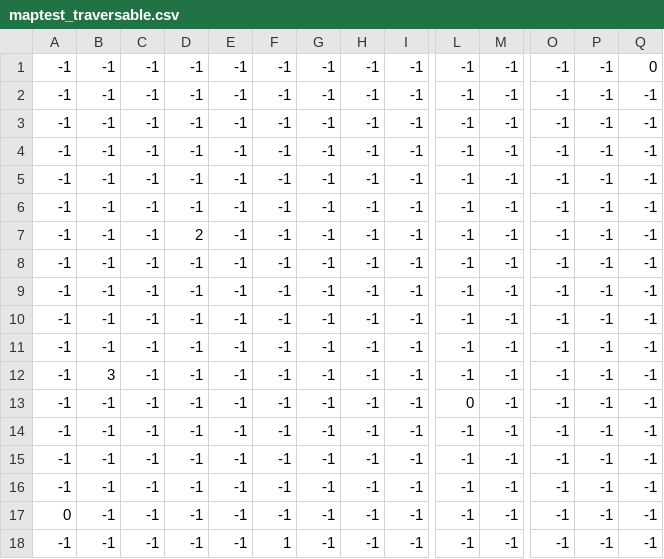
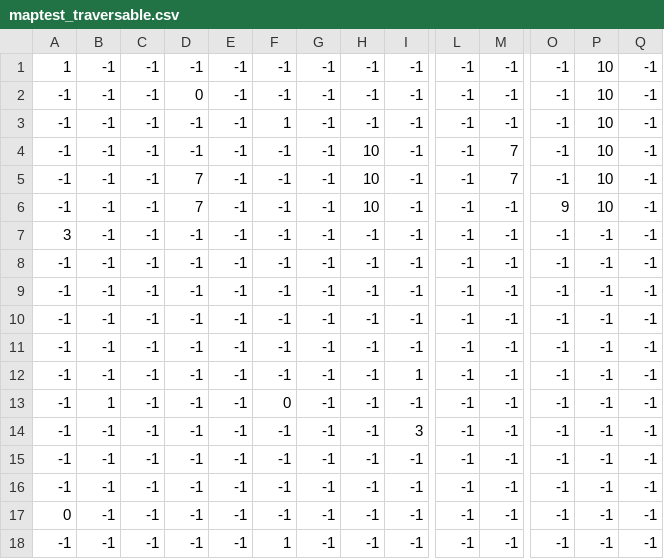
Before and after one commit to IkaLaD/JeuZelda, a CSV file: src/main/resources/universite_paris8/iut/EtrangeEtrange/TiledMap/maptest_traversable.csv, drawn as a sheet; only a part is shown, gaps mark what is left out; the diff names each change by its address in the sheet, - before the commit and + after, or states it on an @@ line.

```diff
--- a/src/main/resources/universite_paris8/iut/EtrangeEtrange/TiledMap/maptest_traversable.csv
+++ b/src/main/resources/universite_paris8/iut/EtrangeEtrange/TiledMap/maptest_traversable.csv
-A1: -1
+A1: 1
-P1:P6: -1
+P1:P6: 10
-Q1: 0
+Q1: -1
-D2: -1
+D2: 0
-F3: -1
+F3: 1
-H4:H6: -1
+H4:H6: 10
-M4:M5: -1
+M4:M5: 7
-D5:D6: -1
+D5:D6: 7
-O6: -1
+O6: 9
-A7: -1
+A7: 3
-D7: 2
+D7: -1
-B12: 3
+B12: -1
-I12: -1
+I12: 1
-B13: -1
+B13: 1
-F13: -1
+F13: 0
-L13: 0
+L13: -1
-I14: -1
+I14: 3
```
Also changed, not shown: src/main/resources/universite_paris8/iut/EtrangeEtrange/TiledMap/maptest_nontraversable.csv, src/main/resources/universite_paris8/iut/EtrangeEtrange/TiledMap/maptest_sol.csv, 31 other files.
